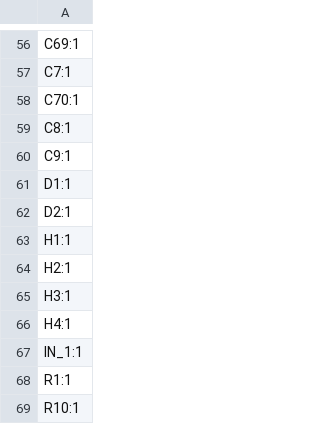
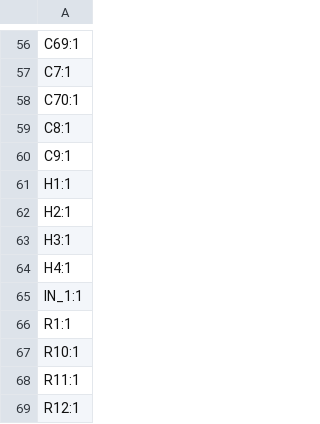
Before and after one commit to JBlitzar/speek, a CSV file: speek-amp/PCB/speek_amp/production_real/speek_amp_1_designators.csv, drawn as a sheet; only a part is shown, gaps mark what is left out; the shorter side is filled out with more unchanged rows; the diff names each change by its address in the sheet, - before the commit and + after, or states it on an @@ line.

```diff
--- a/speek-amp/PCB/speek_amp/production_real/speek_amp_1_designators.csv
+++ b/speek-amp/PCB/speek_amp/production_real/speek_amp_1_designators.csv
-row 61: D1:1
-row 62: D2:1
```
Also changed, not shown: speek-amp/PCB/speek_amp/production_real/speek_amp_1_bom.csv, speek-amp/PCB/speek_amp/production_real/speek_amp_1_positions.csv, 4 other files.
